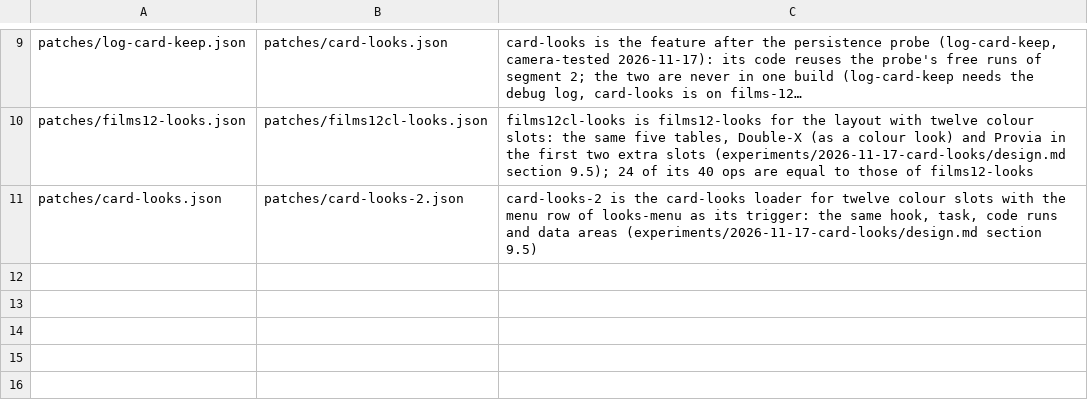
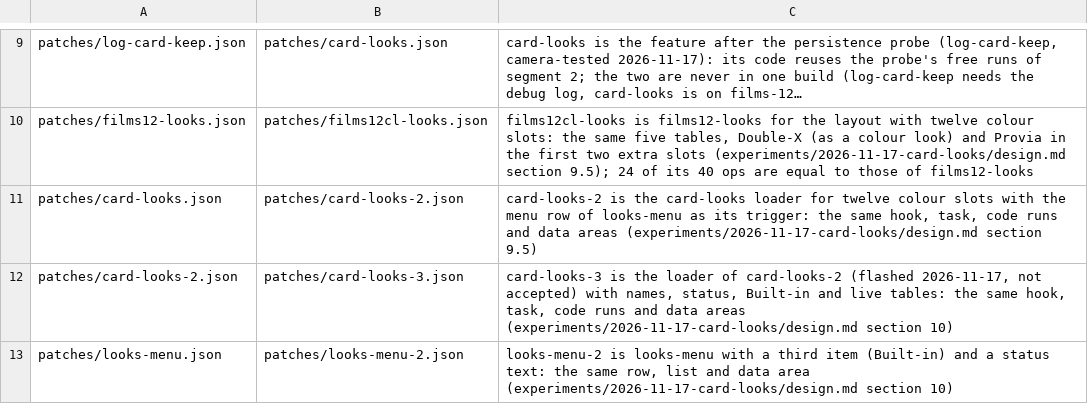
Before and after one commit to cfu288/EPM2Mod, a TSV file: docs/space-superseded.tsv, drawn as a sheet; only a part is shown, gaps mark what is left out; long unchanged cells end in …; the diff names each change by its address in the sheet, - before the commit and + after, or states it on an @@ line.

Commit message:
feat(card-looks): candidate card-looks-3 for the acceptance criteria
Loaded looks now show their own names wherever the camera shows a film name
(the loaded language's text table in RAM, re-applied after a language change),
the row Load Looks says what happened (Loading, Loaded, No file, Bad file,
Built-in), Built-in brings the flashed looks back without a file, and the ten
three-table slots get live-view tables of their own. The row's texts show in
every language. In the emulator: free space, op check, hookcheck, boot-test,
update-path-test, seven sessions against the model, menu crawls in P and ART,
and screenshots of every name list pass. Not flashed.

```diff
--- a/docs/space-superseded.tsv
+++ b/docs/space-superseded.tsv
+row 12: patches/card-looks-2.json | patches/card-looks-3.json | card-looks-3 is the loader of card-looks-2 (flashed 2026-11-17, not accepted) with names, status, Built-in and live tables: the same hook, task, code runs and data areas (experiments/2026-11-17-card-looks/design.md section 10)
+row 13: patches/looks-menu.json | patches/looks-menu-2.json | looks-menu-2 is looks-menu with a third item (Built-in) and a status text: the same row, list and data area (experiments/2026-11-17-card-looks/design.md section 10)
```
Also changed, not shown: docs/code-space-map.tsv, 15 other files.
